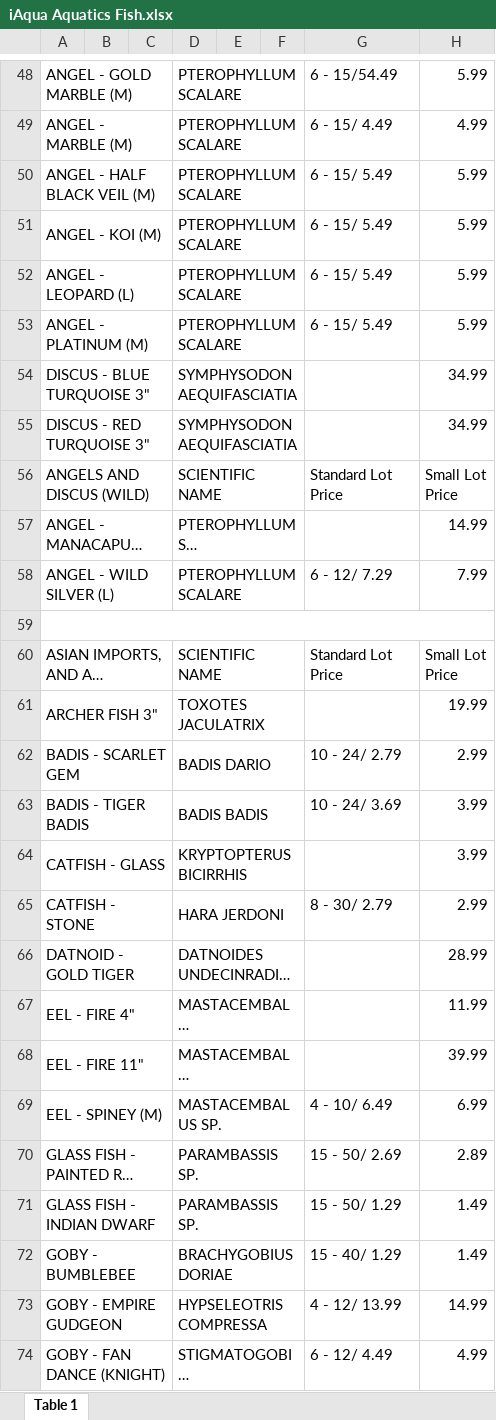
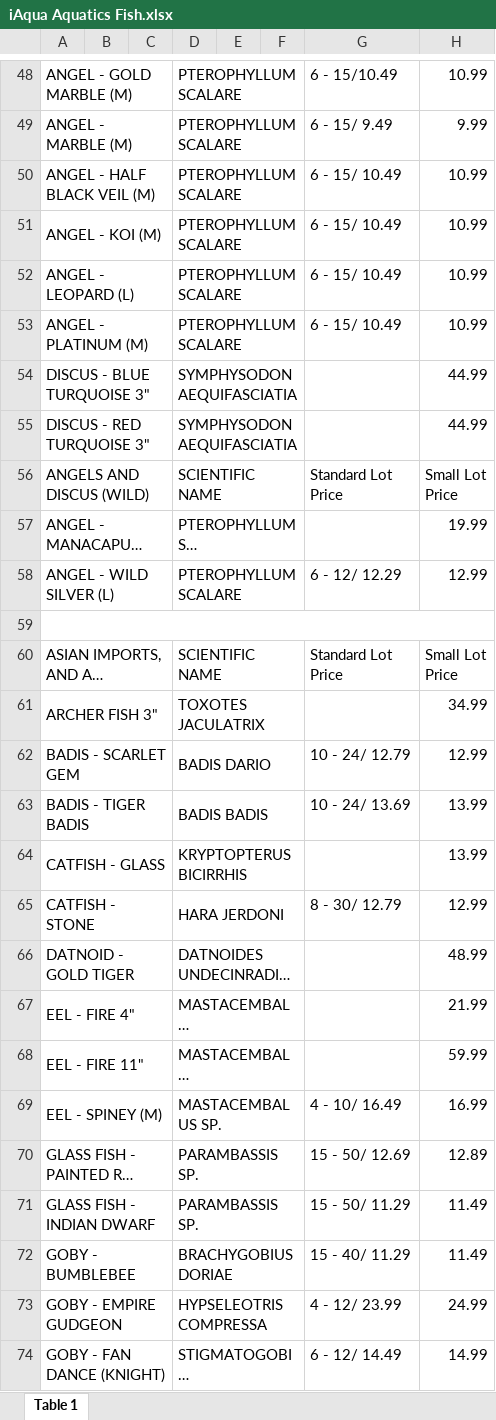
Before and after one commit to gevoglanyan/iAqua, an Excel workbook: public/documents/iAqua Aquatics Fish.xlsx, sheet Table 1, drawn as a sheet; only a part is shown, gaps mark what is left out; long unchanged cells end in …; values as stored, in another font and other column widths than the file's, no cell formats; charts and pictures not drawn; the diff covers the shown part only; the diff names each change by its address in the sheet, - before the commit and + after, or states it on an @@ line.

```diff
--- a/public/documents/iAqua Aquatics Fish.xlsx (sheet Table 1)
+++ b/public/documents/iAqua Aquatics Fish.xlsx (sheet Table 1)
-G48: 6 - 15/54.49
+G48: 6 - 15/10.49
-H48: 5.99
+H48: 10.99
-G49: 6 - 15/ 4.49
+G49: 6 - 15/ 9.49
-H49: 4.99
+H49: 9.99
-G50:G53: 6 - 15/ 5.49
+G50:G53: 6 - 15/ 10.49
-H50:H53: 5.99
+H50:H53: 10.99
-H54:H55: 34.99
+H54:H55: 44.99
-H57: 14.99
+H57: 19.99
-G58: 6 - 12/ 7.29
+G58: 6 - 12/ 12.29
-H58: 7.99
+H58: 12.99
-H61: 19.99
+H61: 34.99
-G62: 10 - 24/ 2.79
+G62: 10 - 24/ 12.79
-H62: 2.99
+H62: 12.99
-G63: 10 - 24/ 3.69
+G63: 10 - 24/ 13.69
-H63:H64: 3.99
+H63:H64: 13.99
-G65: 8 - 30/ 2.79
+G65: 8 - 30/ 12.79
-H65: 2.99
+H65: 12.99
-H66: 28.99
+H66: 48.99
-H67: 11.99
+H67: 21.99
-H68: 39.99
+H68: 59.99
-G69: 4 - 10/ 6.49
+G69: 4 - 10/ 16.49
-H69: 6.99
+H69: 16.99
-G70: 15 - 50/ 2.69
+G70: 15 - 50/ 12.69
-H70: 2.89
+H70: 12.89
-G71: 15 - 50/ 1.29
+G71: 15 - 50/ 11.29
-H71:H72: 1.49
+H71:H72: 11.49
-G72: 15 - 40/ 1.29
+G72: 15 - 40/ 11.29
-G73: 4 - 12/ 13.99
+G73: 4 - 12/ 23.99
-H73: 14.99
+H73: 24.99
-G74: 6 - 12/ 4.49
+G74: 6 - 12/ 14.49
-H74: 4.99
+H74: 14.99
```
Also changed, not shown: 748 edited cells elsewhere in this sheet, cell formats, 1 other file.
